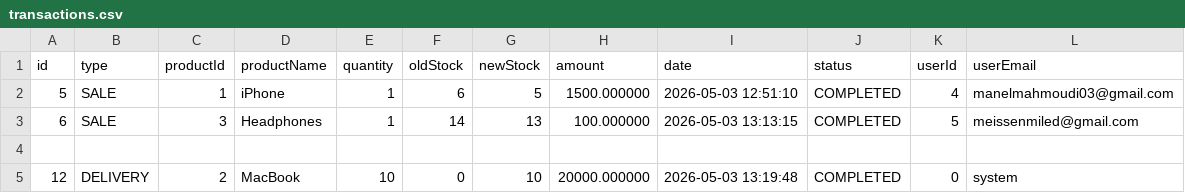
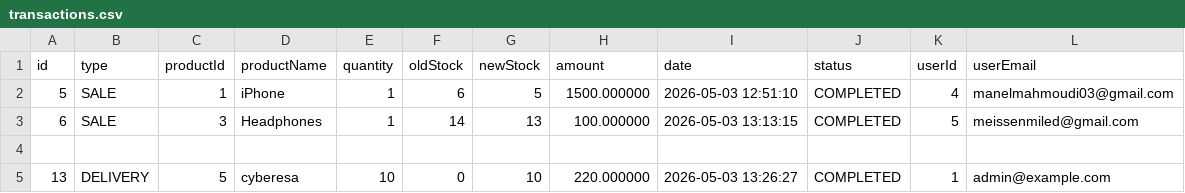
Before and after one commit to manelmahmoudii/stock-management-system-cpp, a CSV file: stock-backend/data/transactions.csv, drawn as a sheet.

```diff
--- a/stock-backend/data/transactions.csv
+++ b/stock-backend/data/transactions.csv
@@ -4,2 +4,2 @@ id,type,productId,productName,quantity,oldStock,newStock,amount,date,status,user
 
-12,DELIVERY,2,MacBook,10,0,10,20000.000000,2026-05-03 13:19:48,COMPLETED,0,system
+13,DELIVERY,5,cyberesa,10,0,10,220.000000,2026-05-03 13:26:27,COMPLETED,1,admin@example.com
```
Also changed, not shown: stock-backend/data/products.csv, 9 other files.
